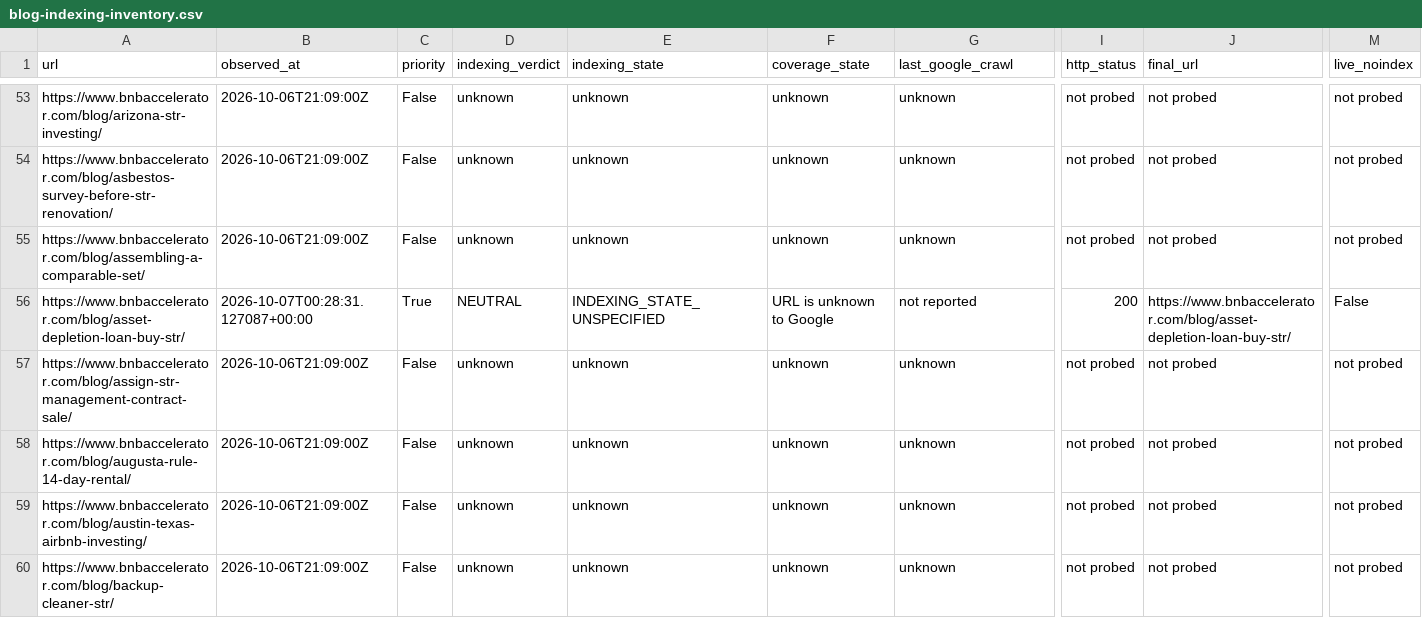
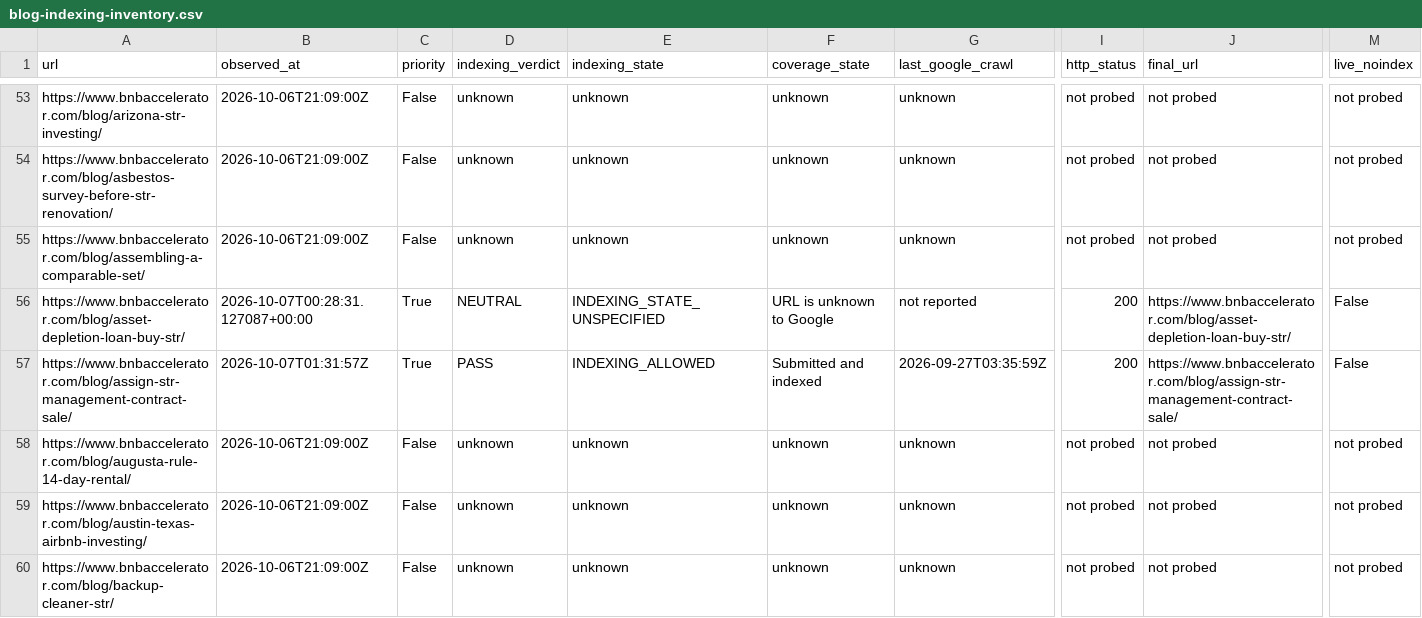
Before and after one commit to drconnorrobertson/bnb-accelerator-site, a CSV file: _gen/blog-indexing-inventory.csv, drawn as a sheet; only a part is shown, gaps mark what is left out; the diff covers the shown part only; the diff names each change by its address in the sheet, - before the commit and + after, or states it on an @@ line.

Commit message:
Record live management consent guide and confirmed URL indexing

```diff
--- a/_gen/blog-indexing-inventory.csv
+++ b/_gen/blog-indexing-inventory.csv
-B57 (observed_at): 2026-10-06T21:09:00Z
+B57 (observed_at): 2026-10-07T01:31:57Z
-C57 (priority): False
+C57 (priority): True
-D57 (indexing_verdict): unknown
+D57 (indexing_verdict): PASS
-E57 (indexing_state): unknown
+E57 (indexing_state): INDEXING_ALLOWED
-F57 (coverage_state): unknown
+F57 (coverage_state): Submitted and indexed
-G57 (last_google_crawl): unknown
+G57 (last_google_crawl): 2026-09-27T03:35:59Z
-I57 (http_status): not probed
+I57 (http_status): 200
-J57 (final_url): not probed
+J57 (final_url): https://www.bnbaccelerator.com/blog/assign-str-management-contract-sale/
-M57 (live_noindex): not probed
+M57 (live_noindex): False
```
Also changed, not shown: 4 edited cells elsewhere in this file, 2 other files.
